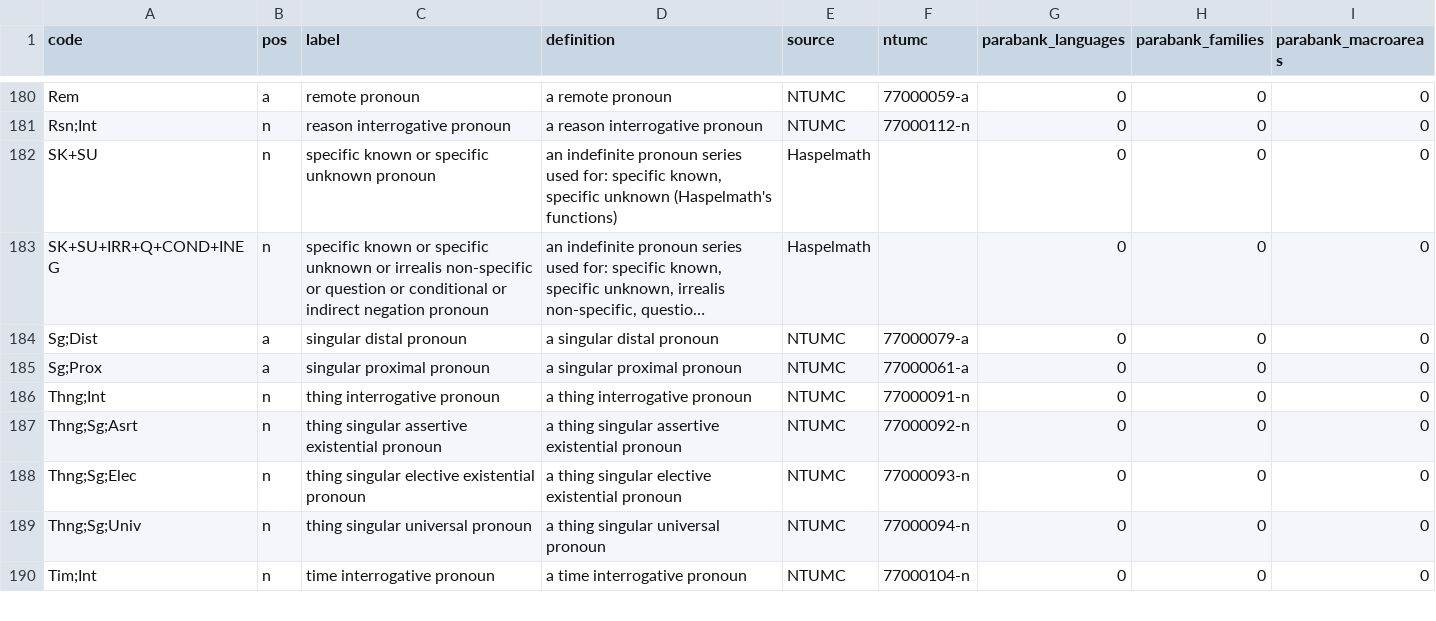
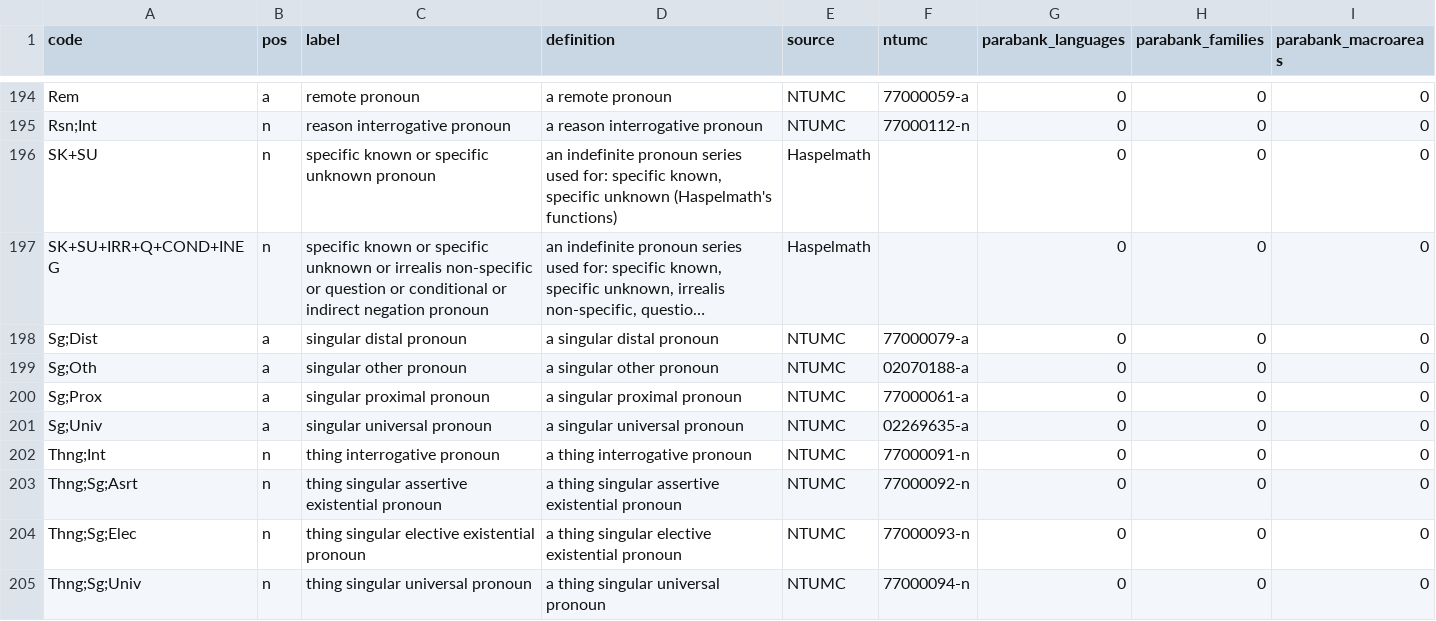
Before and after one commit to omwn/omw-pronoun, a TSV file: data/concepts.tsv, drawn as a sheet; only a part is shown, gaps mark what is left out; the shorter side is filled out with more unchanged rows; long unchanged cells end in …; the diff covers the shown part only; the diff names each change by its address in the sheet, - before the commit and + after, or states it on an @@ line.

```diff
--- a/data/concepts.tsv
+++ b/data/concepts.tsv
+row 199: Sg;Oth | a | singular other pronoun | a singular other pronoun | NTUMC | 02070188-a | 0 | 0 | 0
+row 201: Sg;Univ | a | singular universal pronoun | a singular universal pronoun | NTUMC | 02269635-a | 0 | 0 | 0
```
Also changed, not shown: 17 added rows and 10 edited cells elsewhere in this file, data/extra-concepts.tsv, data/extra-lemmas.tsv, 15 other files.
